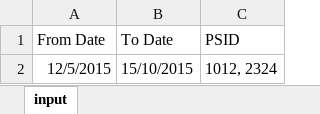
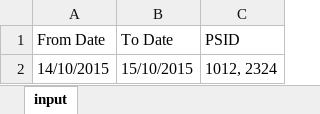
Before and after one commit to jurez12/AutomationFramework, an Excel workbook: OpenPointInput.xlsx, sheet input, drawn as a sheet; values as stored, in another font and other column widths than the file's, no borders; the diff names each change by its address in the sheet, - before the commit and + after, or states it on an @@ line.

Commit message:
Adding

```diff
--- a/OpenPointInput.xlsx (sheet input)
+++ b/OpenPointInput.xlsx (sheet input)
-A2 (From Date): 12/5/2015
+A2 (From Date): 14/10/2015
```
